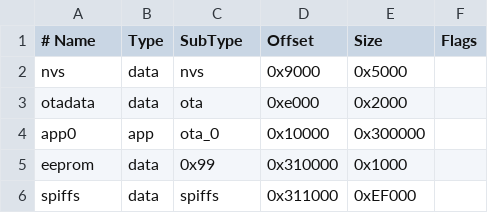
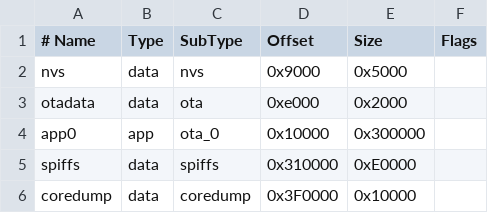
Before and after one commit to vincentiusdominico/basubin, a CSV file: tempatSampah/partitions.csv, drawn as a sheet.

```diff
--- a/tempatSampah/partitions.csv
+++ b/tempatSampah/partitions.csv
@@ -4,3 +4,3 @@ otadata,  data, ota,     0xe000,  0x2000,
 app0,     app,  ota_0,   0x10000, 0x300000,
-eeprom,   data, 0x99,    0x310000,0x1000,
-spiffs,   data, spiffs,  0x311000,0xEF000,
+spiffs,   data, spiffs,  0x310000,0xE0000,
+coredump, data, coredump,0x3F0000,0x10000,
```
Also changed, not shown: 4 other files.
